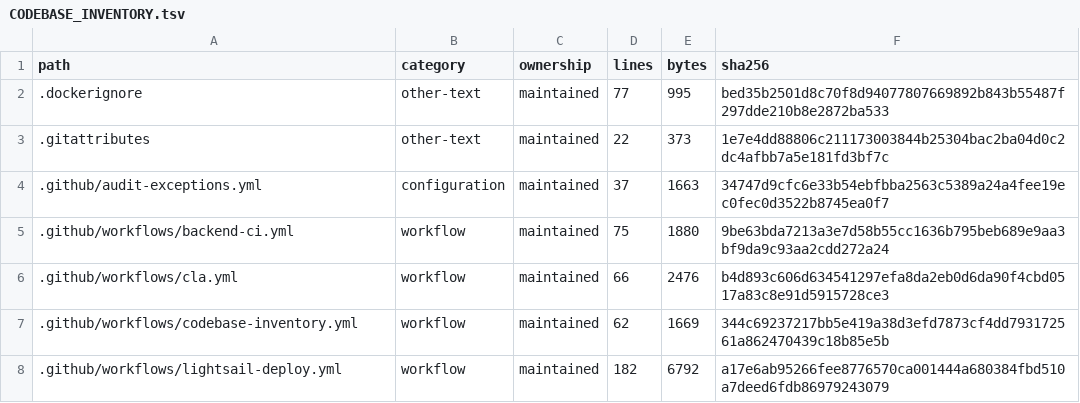
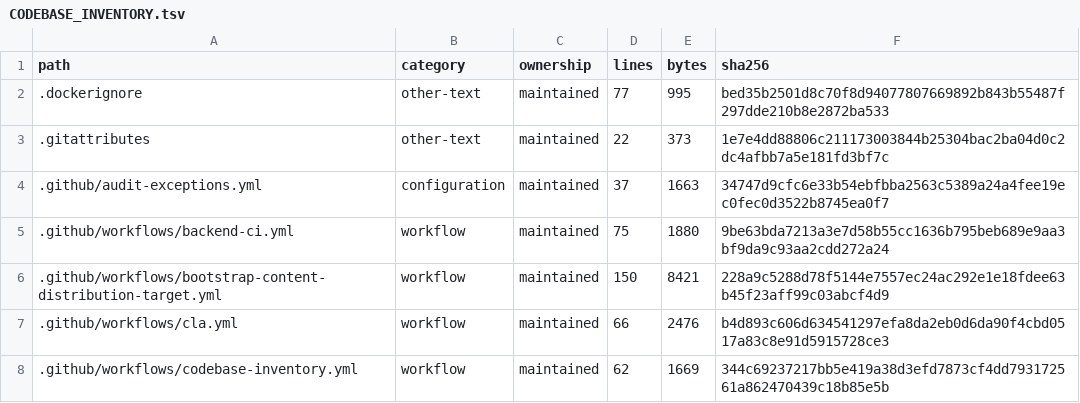
Before and after one commit to WilliamWang1721/LightBridge, a TSV file: docs/architecture/CODEBASE_INVENTORY.tsv, drawn as a sheet; only a part is shown; the shorter side is filled out with more unchanged rows; the diff names each change by its address in the sheet, - before the commit and + after, or states it on an @@ line.

```diff
--- a/docs/architecture/CODEBASE_INVENTORY.tsv
+++ b/docs/architecture/CODEBASE_INVENTORY.tsv
+row 6: .github/workflows/bootstrap-content-distribution-target.yml | workflow | maintained | 150 | 8421 | 228a9c5288d78f5144e7557ec24ac292e1e18fdee63b45f23aff99c03abcf4d9
```
